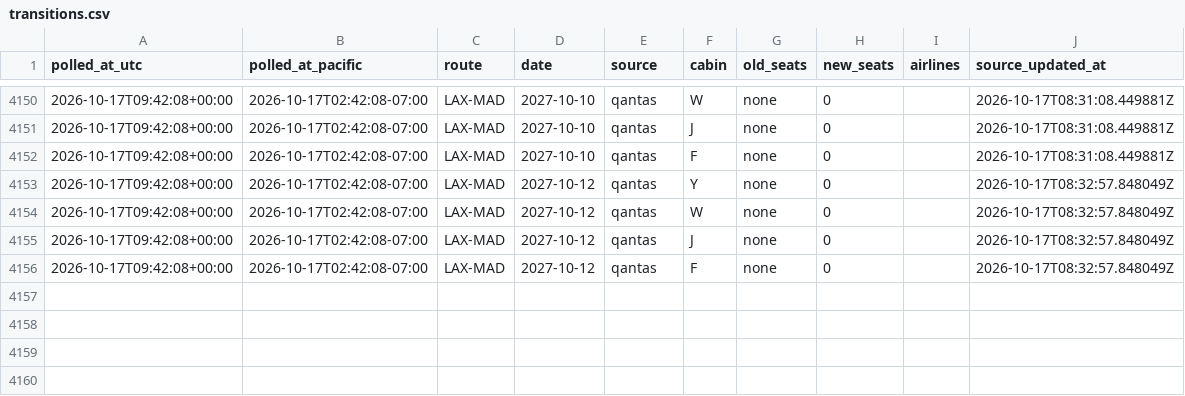
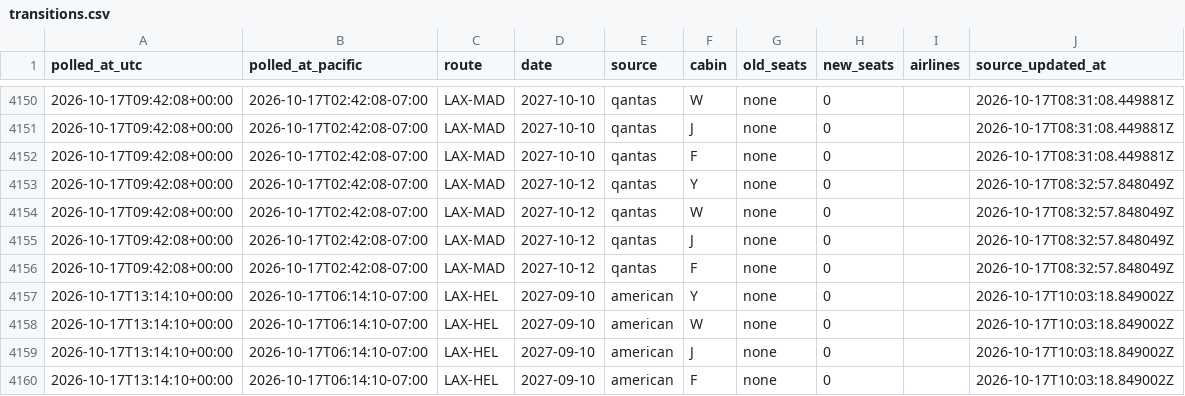
Before and after one commit to kanderson06/flight-award-tracker, a CSV file: transitions.csv, drawn as a sheet; only a part is shown, gaps mark what is left out; the diff names each change by its address in the sheet, - before the commit and + after, or states it on an @@ line.

```diff
--- a/transitions.csv
+++ b/transitions.csv
+row 4157: 2026-10-17T13:14:10+00:00 | 2026-10-17T06:14:10-07:00 | LAX-HEL | 2027-09-10 | american | Y | none | 0 |  | 2026-10-17T10:03:18.849002Z
+row 4158: 2026-10-17T13:14:10+00:00 | 2026-10-17T06:14:10-07:00 | LAX-HEL | 2027-09-10 | american | W | none | 0 |  | 2026-10-17T10:03:18.849002Z
+row 4159: 2026-10-17T13:14:10+00:00 | 2026-10-17T06:14:10-07:00 | LAX-HEL | 2027-09-10 | american | J | none | 0 |  | 2026-10-17T10:03:18.849002Z
+row 4160: 2026-10-17T13:14:10+00:00 | 2026-10-17T06:14:10-07:00 | LAX-HEL | 2027-09-10 | american | F | none | 0 |  | 2026-10-17T10:03:18.849002Z
```
Also changed, not shown: 2 other files.
